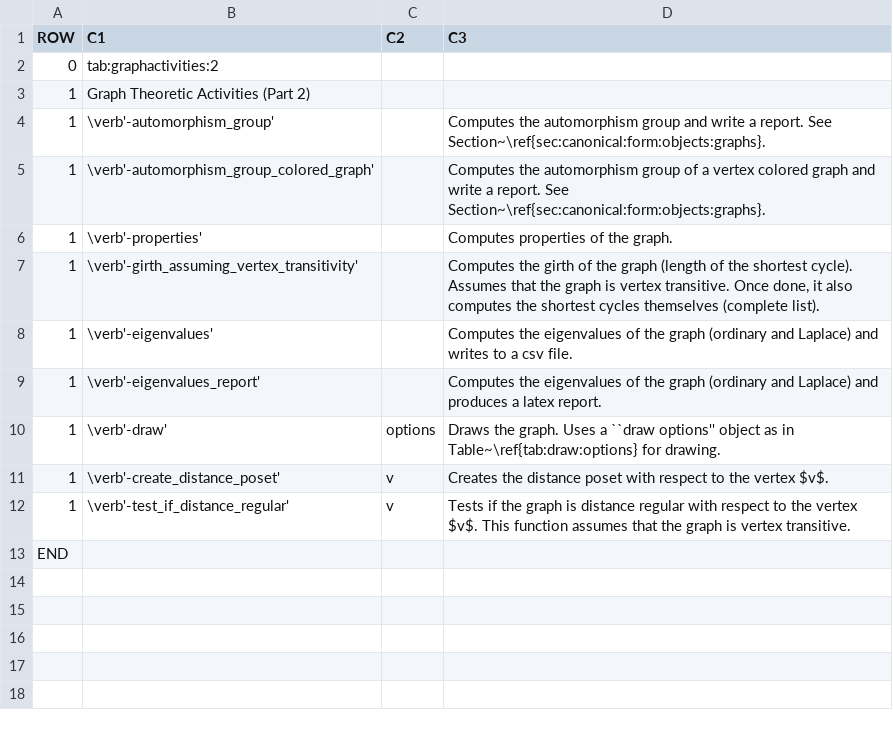
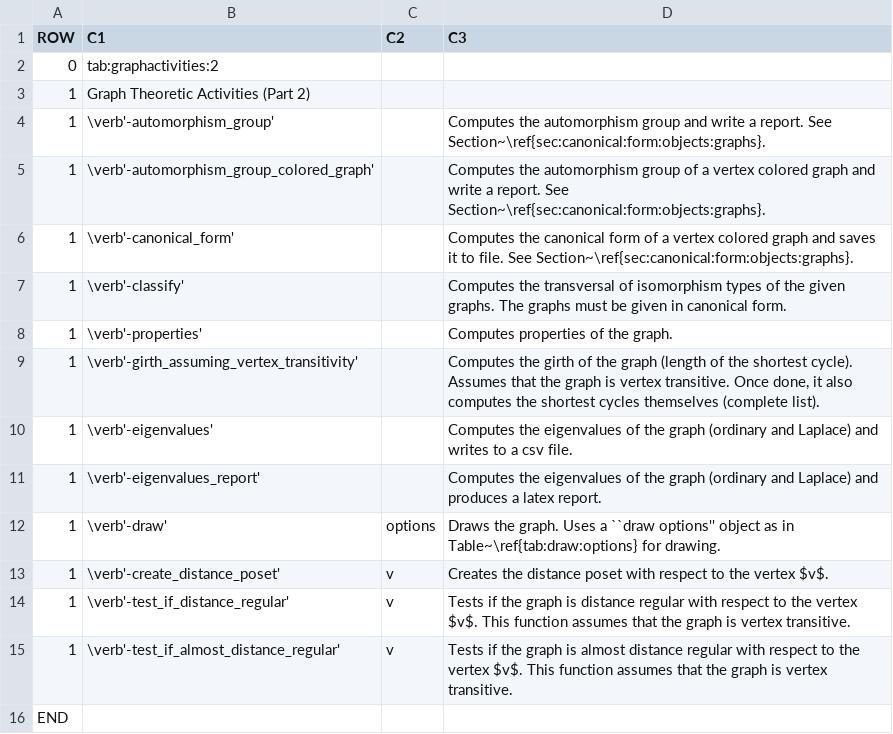
Before and after one commit to abetten/orbiter, a CSV file: doc/tables/commands/graph_theoretic_activities_2.csv, drawn as a sheet; the diff names each change by its address in the sheet, - before the commit and + after, or states it on an @@ line.

```diff
--- a/doc/tables/commands/graph_theoretic_activities_2.csv
+++ b/doc/tables/commands/graph_theoretic_activities_2.csv
+row 6: 1 | \verb'-canonical_form' |  | Computes the canonical form of a vertex colored graph and saves it to file. See Section~\ref{sec:canonical:form:objects:graphs}.
+row 7: 1 | \verb'-classify' |  | Computes the transversal of isomorphism types of the given graphs. The graphs must be given in canonical form.
+row 15: 1 | \verb'-test_if_almost_distance_regular' | v | Tests if the graph is almost distance regular with respect to the vertex $v$. This function assumes that the graph is vertex transitive.
```
Also changed, not shown: 3 other files.
